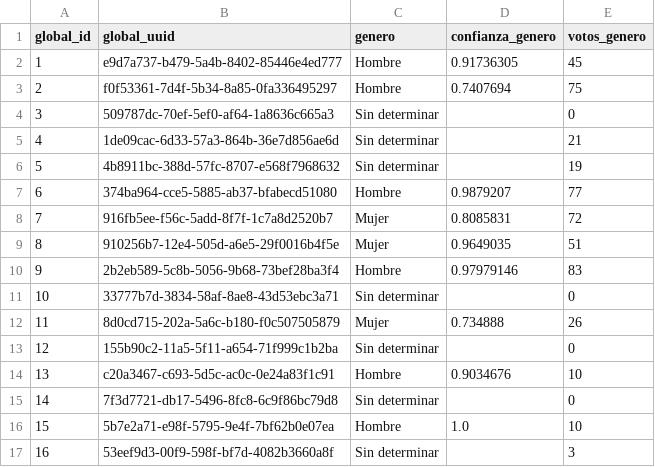
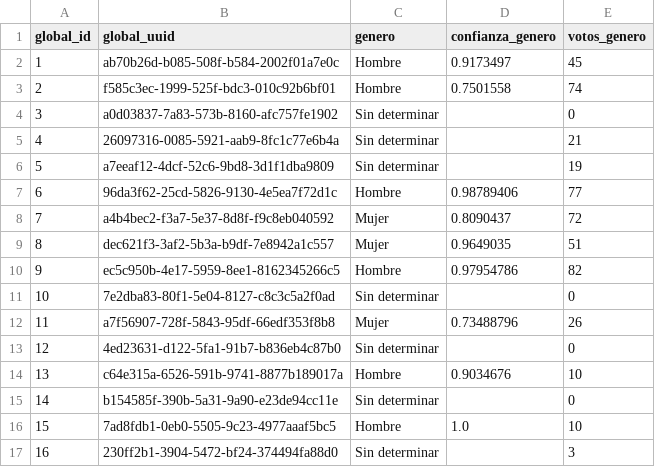
Before and after one commit to emaaa1000/proyecto-aeropuerto-2026, a CSV file: Modelo/Ouput/identidades_genero.csv, drawn as a sheet.

```diff
--- a/Modelo/Ouput/identidades_genero.csv
+++ b/Modelo/Ouput/identidades_genero.csv
@@ -1,17 +1,17 @@
 global_id,global_uuid,genero,confianza_genero,votos_genero
-1,e9d7a737-b479-5a4b-8402-85446e4ed777,Hombre,0.91736305,45
-2,f0f53361-7d4f-5b34-8a85-0fa336495297,Hombre,0.7407694,75
-3,509787dc-70ef-5ef0-af64-1a8636c665a3,Sin determinar,,0
-4,1de09cac-6d33-57a3-864b-36e7d856ae6d,Sin determinar,,21
-5,4b8911bc-388d-57fc-8707-e568f7968632,Sin determinar,,19
-6,374ba964-cce5-5885-ab37-bfabecd51080,Hombre,0.9879207,77
-7,916fb5ee-f56c-5add-8f7f-1c7a8d2520b7,Mujer,0.8085831,72
-8,910256b7-12e4-505d-a6e5-29f0016b4f5e,Mujer,0.9649035,51
-9,2b2eb589-5c8b-5056-9b68-73bef28ba3f4,Hombre,0.97979146,83
-10,33777b7d-3834-58af-8ae8-43d53ebc3a71,Sin determinar,,0
-11,8d0cd715-202a-5a6c-b180-f0c507505879,Mujer,0.734888,26
-12,155b90c2-11a5-5f11-a654-71f999c1b2ba,Sin determinar,,0
-13,c20a3467-c693-5d5c-ac0c-0e24a83f1c91,Hombre,0.9034676,10
-14,7f3d7721-db17-5496-8fc8-6c9f86bc79d8,Sin determinar,,0
-15,5b7e2a71-e98f-5795-9e4f-7bf62b0e07ea,Hombre,1.0,10
-16,53eef9d3-00f9-598f-bf7d-4082b3660a8f,Sin determinar,,3
+1,ab70b26d-b085-508f-b584-2002f01a7e0c,Hombre,0.9173497,45
+2,f585c3ec-1999-525f-bdc3-010c92b6bf01,Hombre,0.7501558,74
+3,a0d03837-7a83-573b-8160-afc757fe1902,Sin determinar,,0
+4,26097316-0085-5921-aab9-8fc1c77e6b4a,Sin determinar,,21
+5,a7eeaf12-4dcf-52c6-9bd8-3d1f1dba9809,Sin determinar,,19
+6,96da3f62-25cd-5826-9130-4e5ea7f72d1c,Hombre,0.98789406,77
+7,a4b4bec2-f3a7-5e37-8d8f-f9c8eb040592,Mujer,0.8090437,72
+8,dec621f3-3af2-5b3a-b9df-7e8942a1c557,Mujer,0.9649035,51
+9,ec5c950b-4e17-5959-8ee1-8162345266c5,Hombre,0.97954786,82
+10,7e2dba83-80f1-5e04-8127-c8c3c5a2f0ad,Sin determinar,,0
+11,a7f56907-728f-5843-95df-66edf353f8b8,Mujer,0.73488796,26
+12,4ed23631-d122-5fa1-91b7-b836eb4c87b0,Sin determinar,,0
+13,c64e315a-6526-591b-9741-8877b189017a,Hombre,0.9034676,10
+14,b154585f-390b-5a31-9a90-e23de94cc11e,Sin determinar,,0
+15,7ad8fdb1-0eb0-5505-9c23-4977aaaf5bc5,Hombre,1.0,10
+16,230ff2b1-3904-5472-bf24-374494fa88d0,Sin determinar,,3
```
Also changed, not shown: 14 other files.
